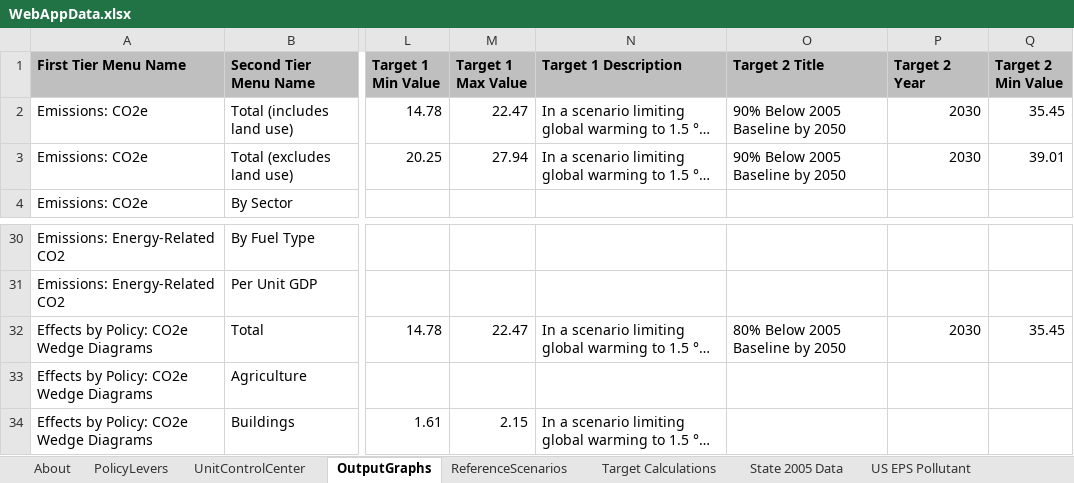
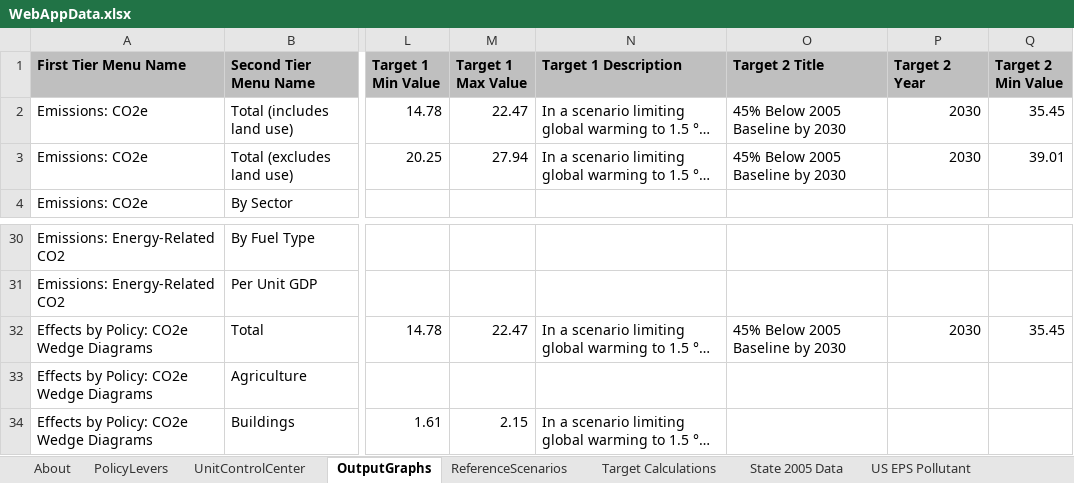
Before and after one commit to EnergyInnovation/eps-nevada, an Excel workbook: WebAppData.xlsx, sheet OutputGraphs, drawn as a sheet; only a part is shown, gaps mark what is left out; long unchanged cells end in …; values as stored, in another font and other column widths than the file's, no borders; conditional formats not drawn; the diff names each change by its address in the sheet, - before the commit and + after, or states it on an @@ line.

Commit message:
fix typo in webapp data

```diff
--- a/WebAppData.xlsx (sheet OutputGraphs)
+++ b/WebAppData.xlsx (sheet OutputGraphs)
-O2:O3 (Target 2 Title): 90% Below 2005 Baseline by 2050
+O2:O3 (Target 2 Title): 45% Below 2005 Baseline by 2030
-O32 (Target 2 Title): 80% Below 2005 Baseline by 2050
+O32 (Target 2 Title): 45% Below 2005 Baseline by 2030
```
